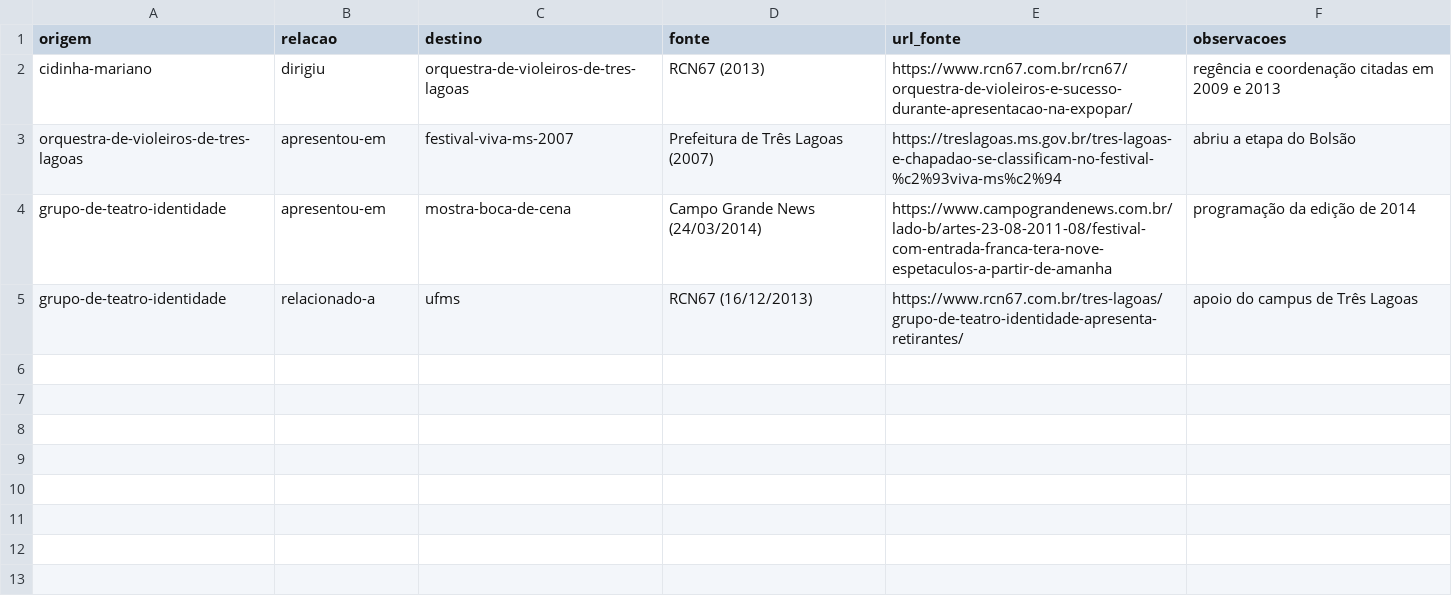
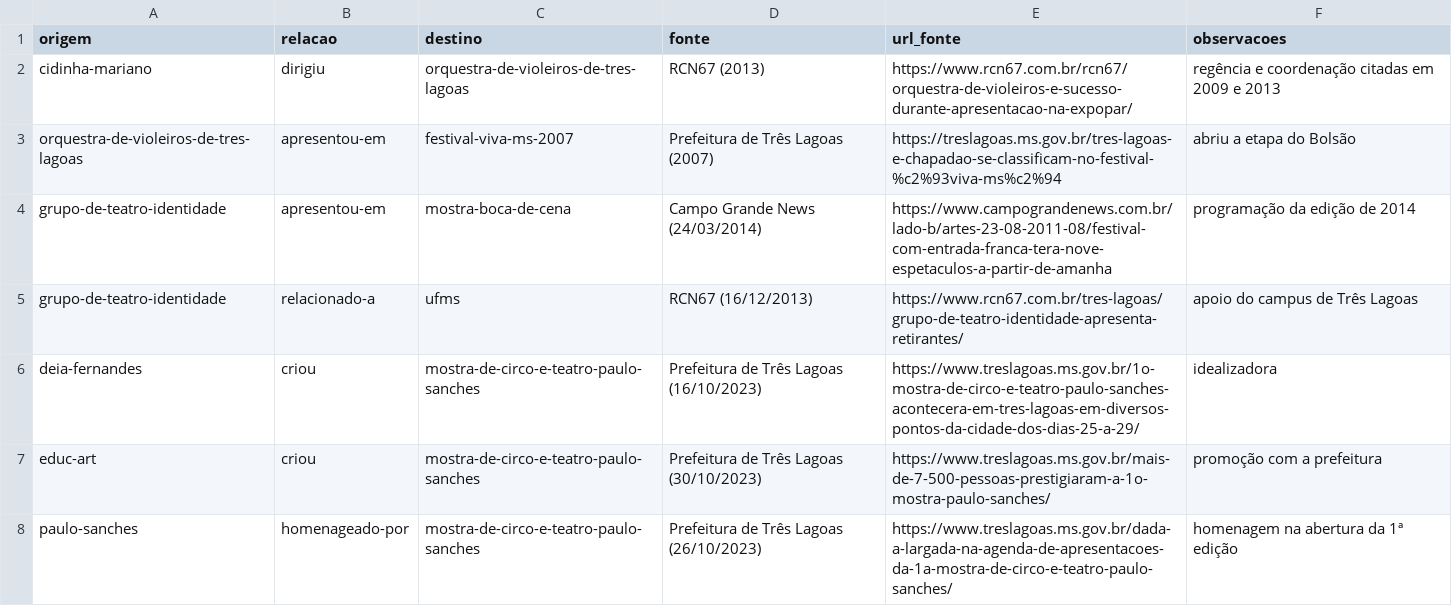
Before and after one commit to VACA18AZUL/wikiculture-ms, a CSV file: dados/propostas/relacoes-w12-3.csv, drawn as a sheet; the diff names each change by its address in the sheet, - before the commit and + after, or states it on an @@ line.

```diff
--- a/dados/propostas/relacoes-w12-3.csv
+++ b/dados/propostas/relacoes-w12-3.csv
+row 6: deia-fernandes | criou | mostra-de-circo-e-teatro-paulo-sanches | Prefeitura de Três Lagoas (16/10/2023) | https://www.treslagoas.ms.gov.br/1o-mostra-de-circo-e-teatro-paulo-sanches-acontecera-em-tres-lagoas-em-diversos-pontos-da-cidade-dos-dias-25-a-29/ | idealizadora
+row 7: educ-art | criou | mostra-de-circo-e-teatro-paulo-sanches | Prefeitura de Três Lagoas (30/10/2023) | https://www.treslagoas.ms.gov.br/mais-de-7-500-pessoas-prestigiaram-a-1o-mostra-paulo-sanches/ | promoção com a prefeitura
+row 8: paulo-sanches | homenageado-por | mostra-de-circo-e-teatro-paulo-sanches | Prefeitura de Três Lagoas (26/10/2023) | https://www.treslagoas.ms.gov.br/dada-a-largada-na-agenda-de-apresentacoes-da-1a-mostra-de-circo-e-teatro-paulo-sanches/ | homenagem na abertura da 1ª edição
```
Also changed, not shown: dados/lista-mestra.csv, 57 other files.
